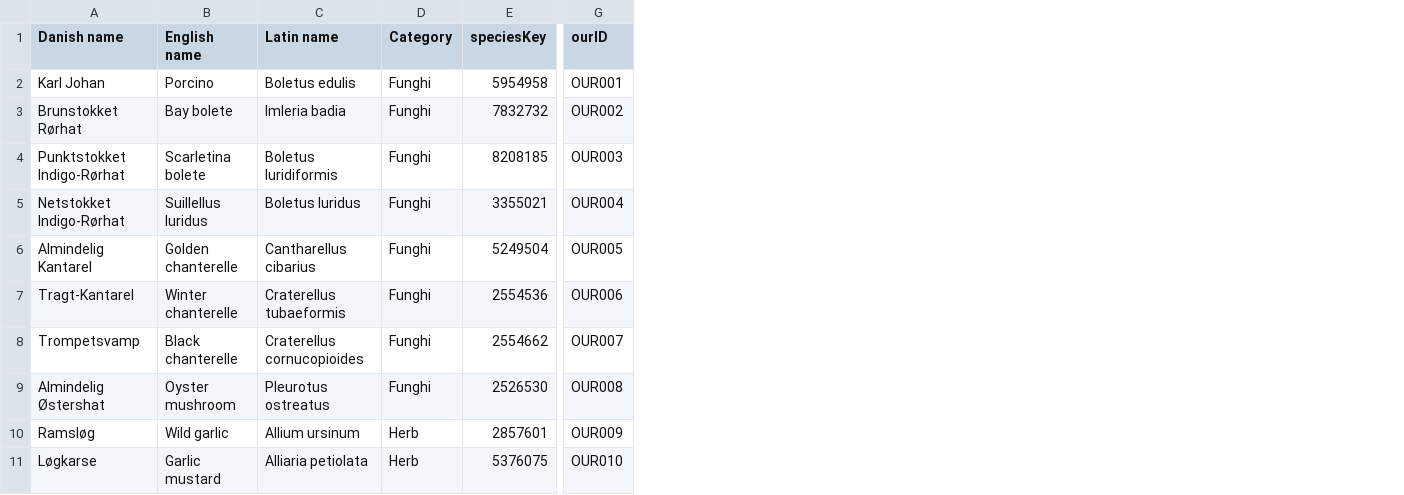
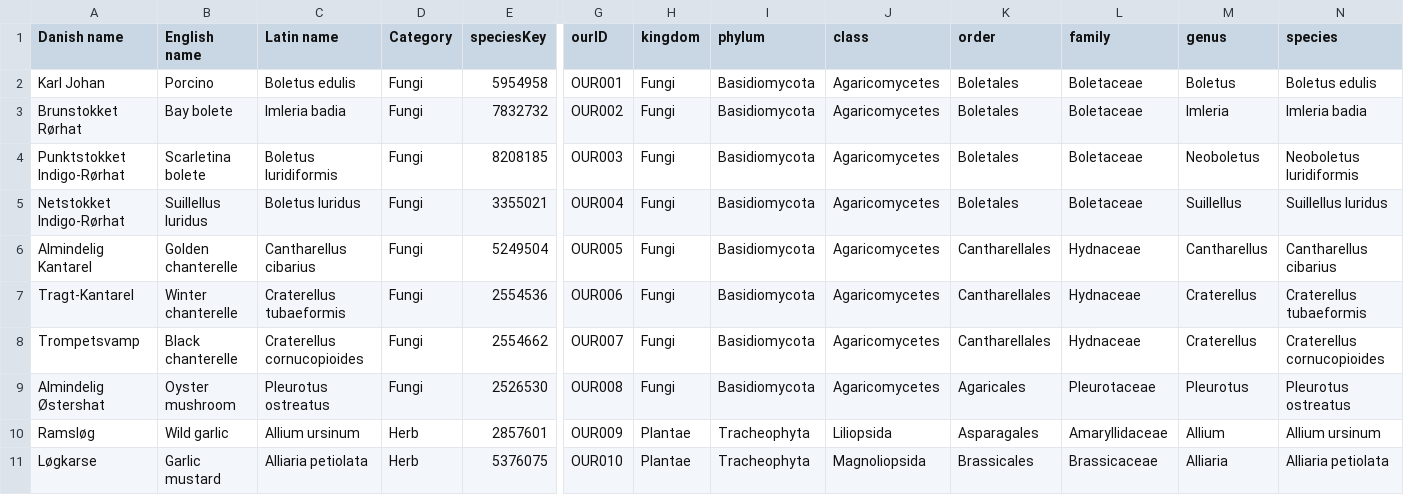
Before and after one commit to chrso19/Visualisering, a CSV file: plant_names.csv, drawn as a sheet; only a part is shown, gaps mark what is left out; the diff names each change by its address in the sheet, - before the commit and + after, or states it on an @@ line.

Commit message:
Small changes to saved data

```diff
--- a/plant_names.csv
+++ b/plant_names.csv
+column H (kingdom), rows 2-11: Fungi | Fungi | Fungi | Fungi | Fungi | Fungi | Fungi | Fungi | Plantae | Plantae
+column I (phylum), rows 2-11: Basidiomycota | Basidiomycota | Basidiomycota | Basidiomycota | Basidiomycota | Basidiomycota | Basidiomycota | Basidiomycota | Tracheophyta | Tracheophyta
+column J (class), rows 2-11: Agaricomycetes | Agaricomycetes | Agaricomycetes | Agaricomycetes | Agaricomycetes | Agaricomycetes | Agaricomycetes | Agaricomycetes | Liliopsida | Magnoliopsida
+column K (order), rows 2-11: Boletales | Boletales | Boletales | Boletales | Cantharellales | Cantharellales | Cantharellales | Agaricales | Asparagales | Brassicales
+column L (family), rows 2-11: Boletaceae | Boletaceae | Boletaceae | Boletaceae | Hydnaceae | Hydnaceae | Hydnaceae | Pleurotaceae | Amaryllidaceae | Brassicaceae
+column M (genus), rows 2-11: Boletus | Imleria | Neoboletus | Suillellus | Cantharellus | Craterellus | Craterellus | Pleurotus | Allium | Alliaria
+column N (species), rows 2-11: Boletus edulis | Imleria badia | Neoboletus luridiformis | Suillellus luridus | Cantharellus cibarius | Craterellus tubaeformis | Craterellus cornucopioides | Pleurotus ostreatus | Allium ursinum | Alliaria petiolata
-D2:D9 (Category): Funghi
+D2:D9 (Category): Fungi
```
Also changed, not shown: 2 other files.
